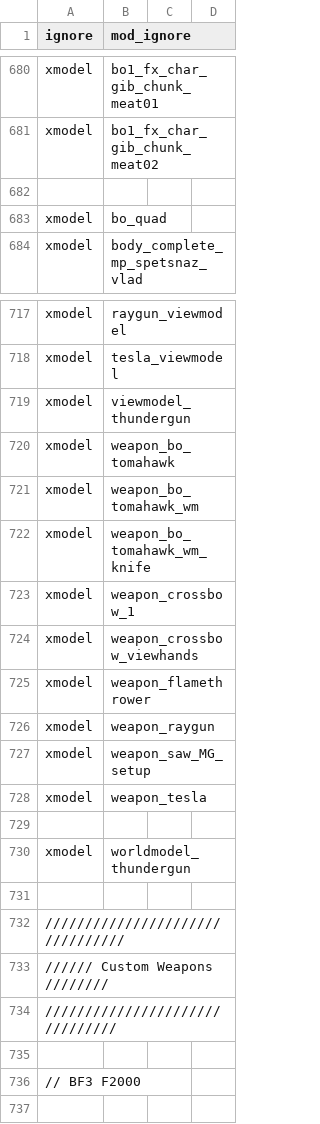
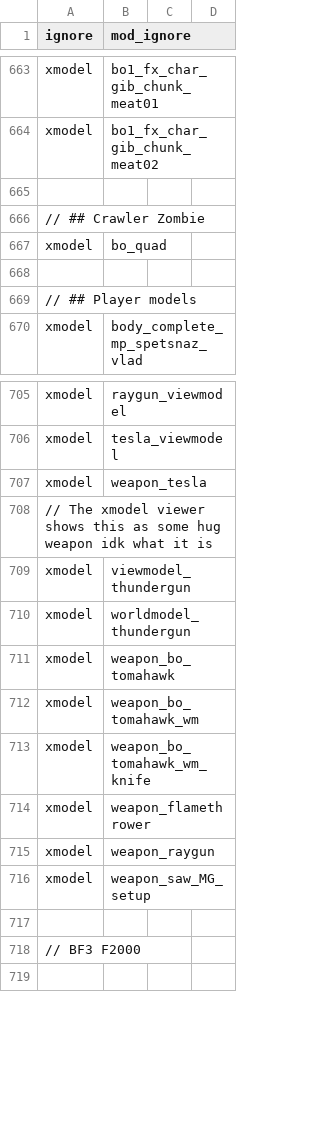
Before and after one commit to doctorluk/rotu-revolution, a CSV file: mod.csv, drawn as a sheet; only a part is shown, gaps mark what is left out; the diff covers the shown part only.

Commit message:
Removed the old Crossbow
Removed all assets of the crossbow from the mod.csv
Removed all assets from the file structure
Removed the AUG/G36C HUD image

```diff
--- a/mod.csv
+++ b/mod.csv
@@ -682,3 +665,6 @@ xmodel,bo1_fx_char_gib_chunk_meat02
 
+// ## Crawler Zombie
 xmodel,bo_quad
+
+// ## Player models
 xmodel,body_complete_mp_spetsnaz_vlad
@@ -718,3 +706,6 @@ xmodel,raygun_viewmodel
 xmodel,tesla_viewmodel
+xmodel,weapon_tesla
+// The xmodel viewer shows this as some hug weapon idk what it is
 xmodel,viewmodel_thundergun
+xmodel,worldmodel_thundergun
 xmodel,weapon_bo_tomahawk
@@ -722,4 +713,2 @@ xmodel,weapon_bo_tomahawk_wm
 xmodel,weapon_bo_tomahawk_wm_knife
-xmodel,weapon_crossbow_1
-xmodel,weapon_crossbow_viewhands
 xmodel,weapon_flamethrower
@@ -727,9 +716,2 @@ xmodel,weapon_raygun
 xmodel,weapon_saw_MG_setup
-xmodel,weapon_tesla
-
-xmodel,worldmodel_thundergun
-
-////////////////////////////////
-////// Custom Weapons ////////
-///////////////////////////////
 
```
Also changed, not shown: 2 added rows, 17 removed rows and 1 edited cell elsewhere in this file, soundaliases/cust_weaps.csv, 39 other files.
